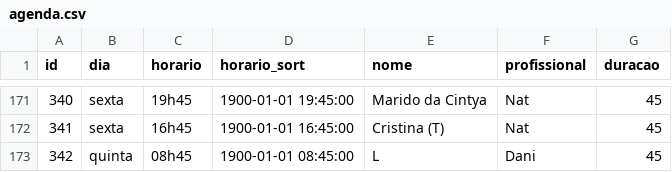
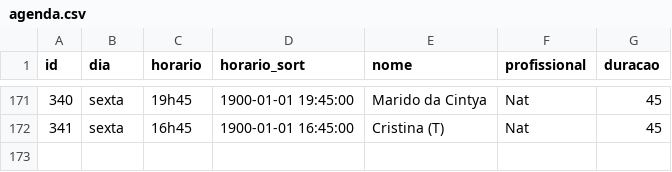
Before and after one commit to henriquepeixotodemorais-debug/estudio.fernanda.peixoto, a CSV file: data/agenda.csv, drawn as a sheet; only a part is shown, gaps mark what is left out; the diff names each change by its address in the sheet, - before the commit and + after, or states it on an @@ line.

Commit message:
Atualiza agenda.csv via Streamlit

```diff
--- a/data/agenda.csv
+++ b/data/agenda.csv
-row 173: 342 | quinta | 08h45 | 1900-01-01 08:45:00 | L | Dani | 45
```
